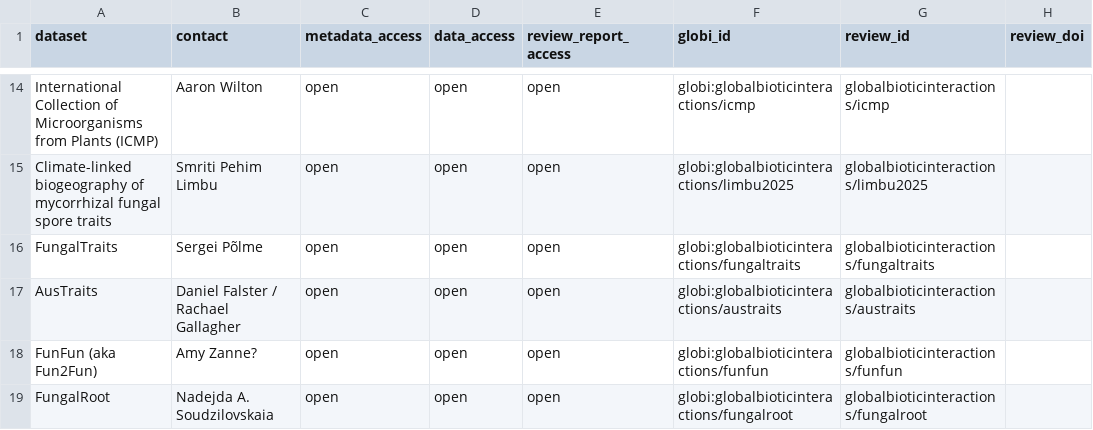
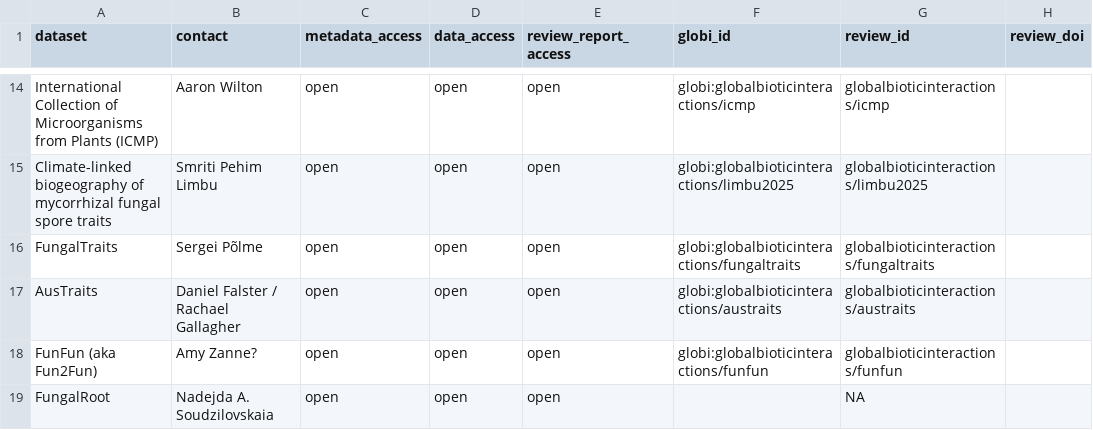
Before and after one commit to globalbioticinteractions/globalbioticinteractions.github.io, a TSV file: _data/microbenetnet.tsv, drawn as a sheet; only a part is shown, gaps mark what is left out.

Commit message:
update FungalRoot dataset

```diff
--- a/_data/microbenetnet.tsv
+++ b/_data/microbenetnet.tsv
@@ -18,2 +18,2 @@ AusTraits	Daniel Falster / Rachael Gallagher	open	open	open	globi:globalbioticin
 FunFun (aka Fun2Fun)	Amy Zanne? 	open	open	open	globi:globalbioticinteractions/funfun	globalbioticinteractions/funfun	
-FungalRoot	Nadejda A. Soudzilovskaia 	open	open	open	globi:globalbioticinteractions/fungalroot	globalbioticinteractions/fungalroot	
+FungalRoot	Nadejda A. Soudzilovskaia 	open	open	open		NA	
```
